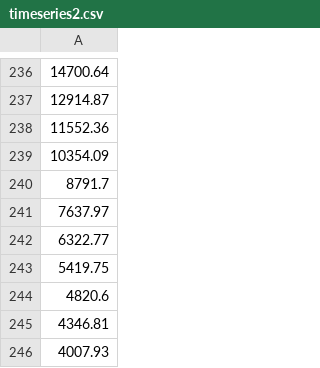
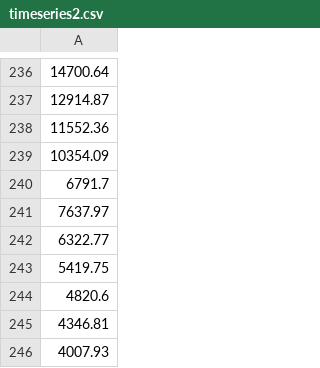
Before and after one commit to krmonline/AnomalyDetection, a CSV file: data/timeseries2.csv, drawn as a sheet; only a part is shown, gaps mark what is left out.

Commit message:
add  anomaly point to timeseries2

```diff
--- a/data/timeseries2.csv
+++ b/data/timeseries2.csv
@@ -239,3 +239,3 @@
 10354.09
-8791.7
+6791.7
 7637.97
```
